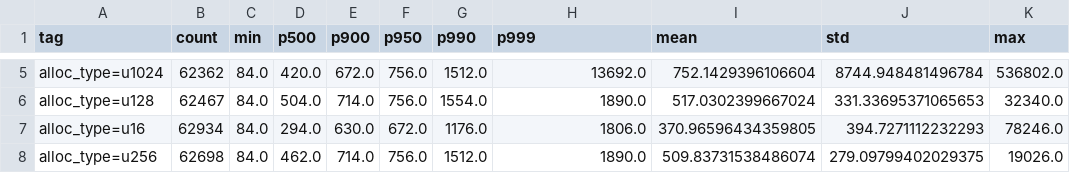
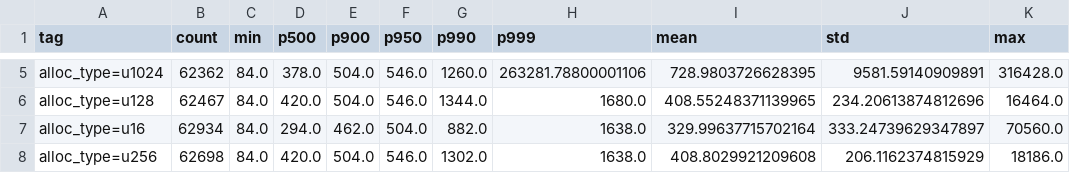
Before and after one commit to AlecFessler/Zag, a CSV file: perf/heap_allocator/plots/latency_summary.csv, drawn as a sheet; only a part is shown, gaps mark what is left out; the diff covers the shown part only; the diff names each change by its address in the sheet, - before the commit and + after, or states it on an @@ line.

```diff
--- a/perf/heap_allocator/plots/latency_summary.csv
+++ b/perf/heap_allocator/plots/latency_summary.csv
-D5 (p500): 420.0
+D5 (p500): 378.0
-E5 (p900): 672.0
+E5 (p900): 504.0
-F5:F6 (p950): 756.0
+F5:F6 (p950): 546.0
-G5 (p990): 1512.0
+G5 (p990): 1260.0
-H5 (p999): 13692.0
+H5 (p999): 263281.78800001106
-I5 (mean): 752.1429396106604
+I5 (mean): 728.9803726628395
-J5 (std): 8744.948481496784
+J5 (std): 9581.59140909891
-K5 (max): 536802.0
+K5 (max): 316428.0
-D6 (p500): 504.0
+D6 (p500): 420.0
-E6 (p900): 714.0
+E6 (p900): 504.0
-G6 (p990): 1554.0
+G6 (p990): 1344.0
-H6 (p999): 1890.0
+H6 (p999): 1680.0
-I6 (mean): 517.0302399667024
+I6 (mean): 408.55248371139965
-J6 (std): 331.33695371065653
+J6 (std): 234.20613874812696
-K6 (max): 32340.0
+K6 (max): 16464.0
-E7 (p900): 630.0
+E7 (p900): 462.0
-F7 (p950): 672.0
+F7 (p950): 504.0
-G7 (p990): 1176.0
+G7 (p990): 882.0
-H7 (p999): 1806.0
+H7 (p999): 1638.0
-I7 (mean): 370.96596434359805
+I7 (mean): 329.99637715702164
-J7 (std): 394.7271112232293
+J7 (std): 333.24739629347897
-K7 (max): 78246.0
+K7 (max): 70560.0
-D8 (p500): 462.0
+D8 (p500): 420.0
-E8 (p900): 714.0
+E8 (p900): 504.0
-F8 (p950): 756.0
+F8 (p950): 546.0
-G8 (p990): 1512.0
+G8 (p990): 1302.0
-H8 (p999): 1890.0
+H8 (p999): 1638.0
-I8 (mean): 509.83731538486074
+I8 (mean): 408.8029921209608
-J8 (std): 279.09799402029375
+J8 (std): 206.1162374815929
-K8 (max): 19026.0
+K8 (max): 18186.0
```
Also changed, not shown: 117 edited cells elsewhere in this file, perf/heap_allocator/plots/alloc_corr.csv, 26 other files.
